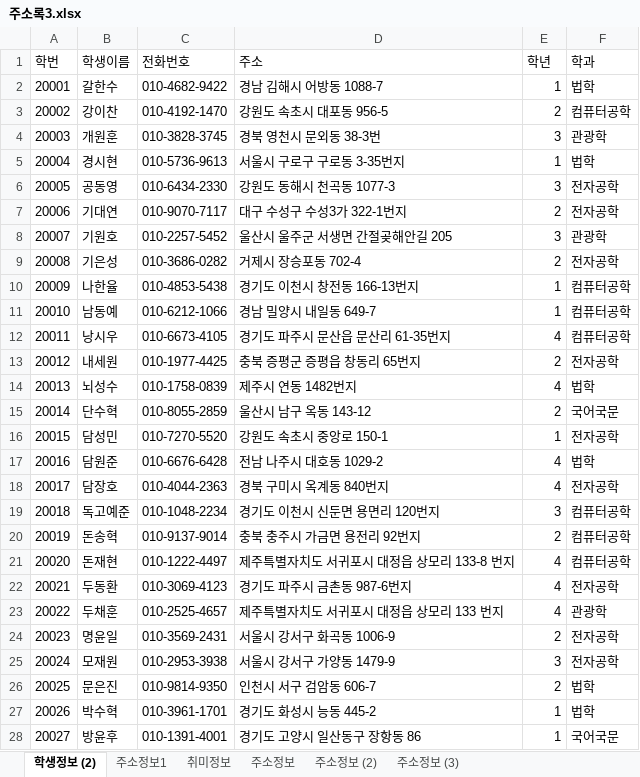
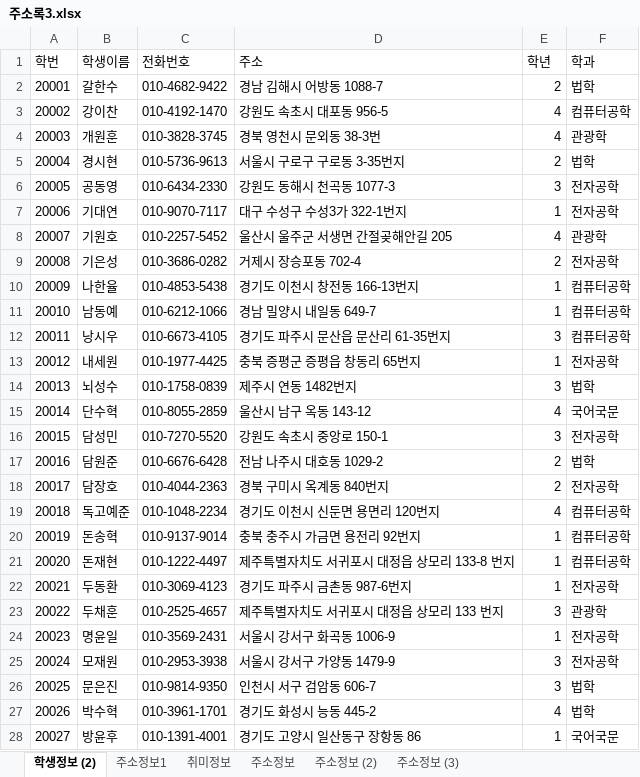
Before and after one commit to heonjunkim/Biz_502_2020_07_DBMS, an Excel workbook: 참고자료/주소록3.xlsx, sheet 학생정보 (2), drawn as a sheet; only a part is shown; values as stored, in another font and other column widths than the file's, no borders; the diff covers the shown part only; the diff names each change by its address in the sheet, - before the commit and + after, or states it on an @@ line.

```diff
--- a/참고자료/주소록3.xlsx (sheet 학생정보 (2))
+++ b/참고자료/주소록3.xlsx (sheet 학생정보 (2))
-E2 (학년): 1
+E2 (학년): 2
-E3 (학년): 2
+E3 (학년): 4
-E4 (학년): 3
+E4 (학년): 4
-E5 (학년): 1
+E5 (학년): 2
-E7 (학년): 2
+E7 (학년): 1
-E8 (학년): 3
+E8 (학년): 4
-E12 (학년): 4
+E12 (학년): 3
-E13 (학년): 2
+E13 (학년): 1
-E14 (학년): 4
+E14 (학년): 3
-E15 (학년): 2
+E15 (학년): 4
-E16 (학년): 1
+E16 (학년): 3
-E17:E18 (학년): 4
+E17:E18 (학년): 2
-E19 (학년): 3
+E19 (학년): 4
-E20 (학년): 2
+E20 (학년): 1
-E21:E22 (학년): 4
+E21:E22 (학년): 1
-E23 (학년): 4
+E23 (학년): 3
-E24 (학년): 2
+E24 (학년): 1
-E26 (학년): 2
+E26 (학년): 3
-E27 (학년): 1
+E27 (학년): 4
```
Also changed, not shown: 58 edited cells elsewhere in this sheet, 참고자료/학생정보테이블.xlsx, 5 other files.
